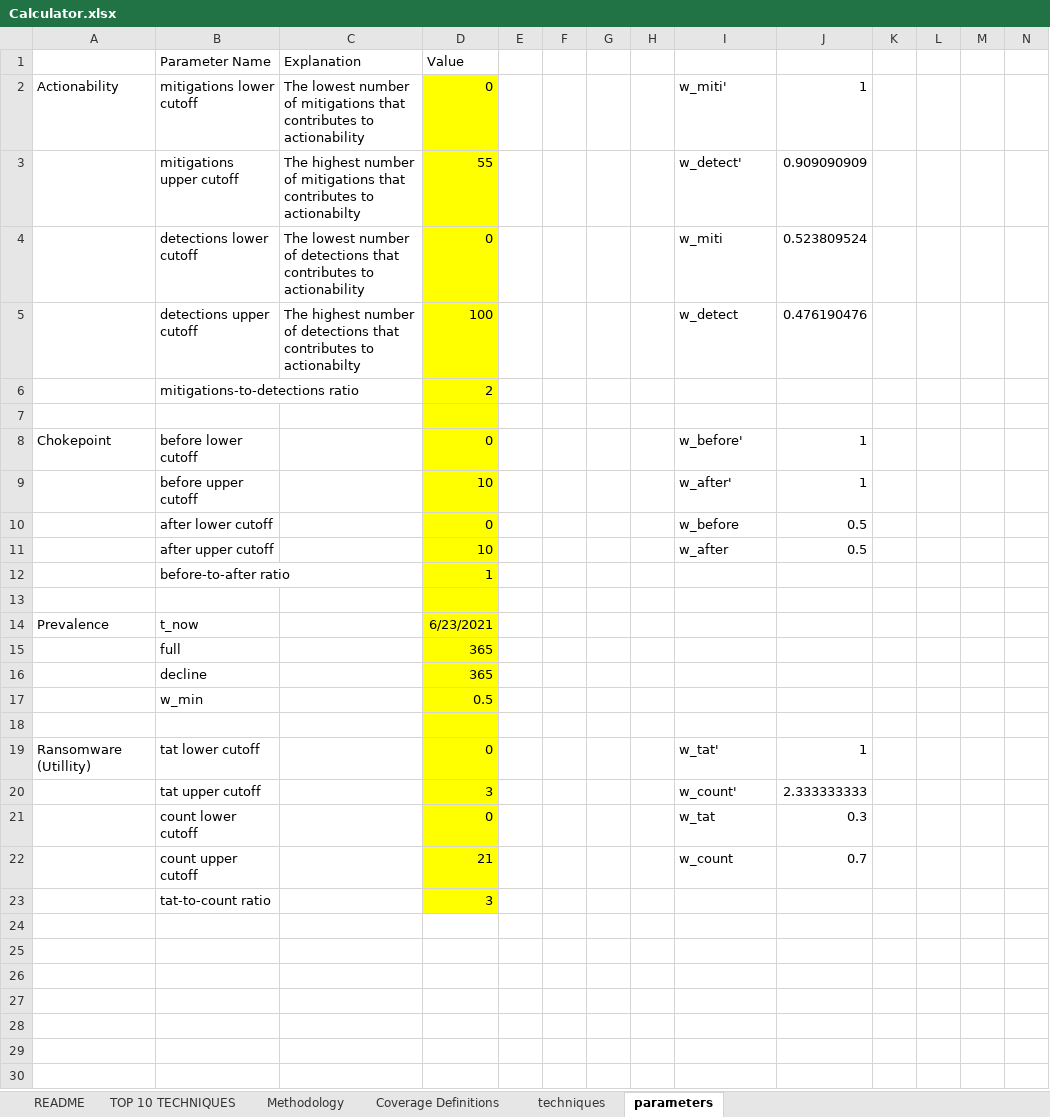
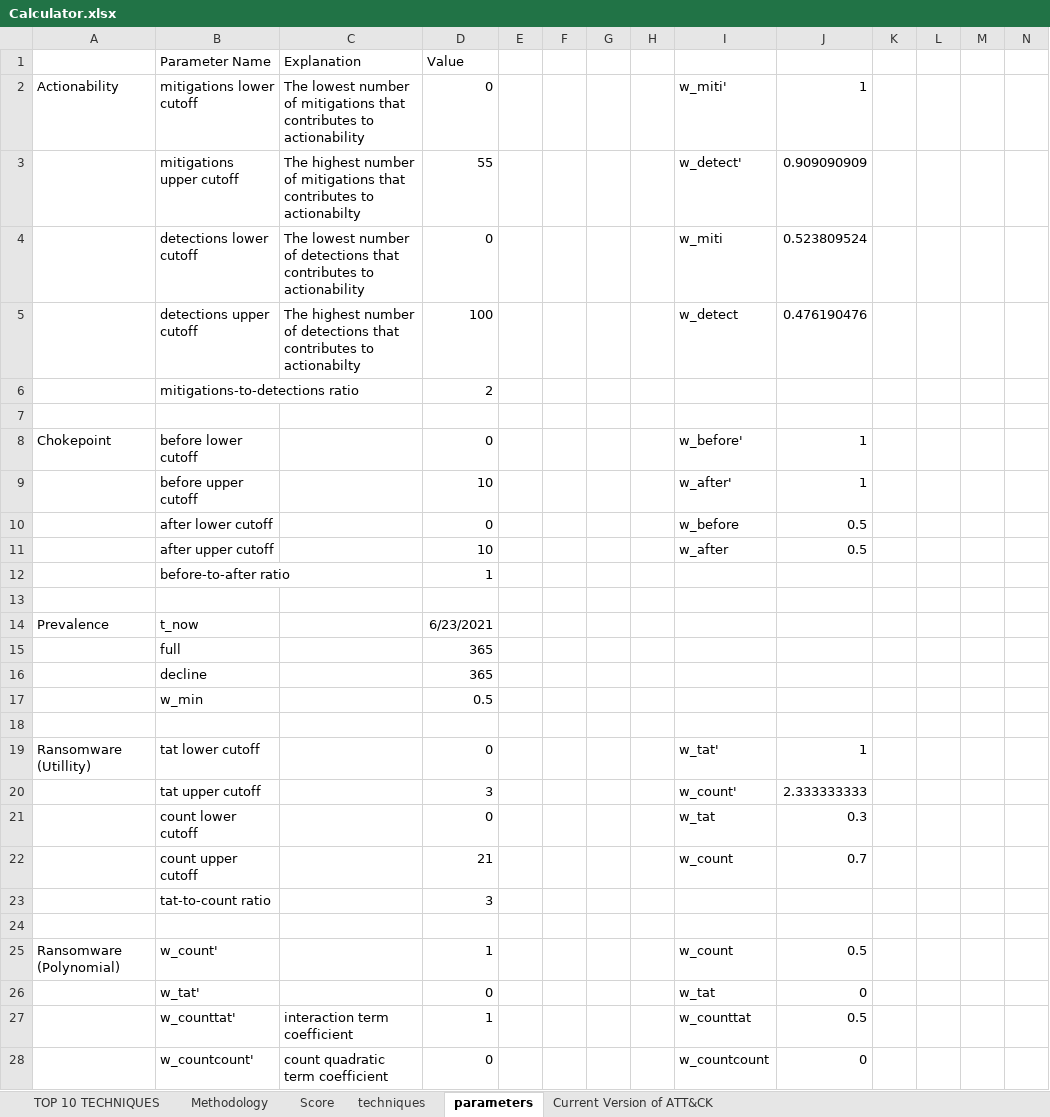
Before and after one commit to center-for-threat-informed-defense/top-attack-techniques, an Excel workbook: Calculator.xlsx, sheet parameters, drawn as a sheet; only a part is shown; values as stored, in another font and other column widths than the file's, no borders; rows hold the shown columns only; the diff names each change by its address in the sheet, - before the commit and + after, or states it on an @@ line.

Commit message:
Update to Calculator File Feb2023
Updated ATT&CK Techniques to V12, Actionability to Jan 2023 pull,

```diff
--- a/Calculator.xlsx (sheet parameters)
+++ b/Calculator.xlsx (sheet parameters)
-sheet tab: README
+sheet tab: Current Version of ATT&CK
-sheet tab: Coverage Definitions
+sheet tab: Score
@@ sheet tab order changed: TOP 10 TECHNIQUES | Methodology | Score | techniques | parameters | Current Version of ATT&CK @@
-D2:D23 fill: #FFFF00
+D2:D23 fill: none
+row 24: (empty)
+row 25: Ransomware (Polynomial) | w_count' |  | 1 |  |  |  |  | w_count | 0.5
+row 26:  | w_tat' |  | 0 |  |  |  |  | w_tat | 0
+row 27:  | w_counttat' | interaction term coefficient | 1 |  |  |  |  | w_counttat | 0.5
+row 28:  | w_countcount' | count quadratic term coefficient | 0 |  |  |  |  | w_countcount | 0
```
Also changed, not shown: sheet Methodology, sheet TOP 10 TECHNIQUES, sheet Current Version of ATT&CK, sheet Score, formulas that keep their value, hidden cells.
